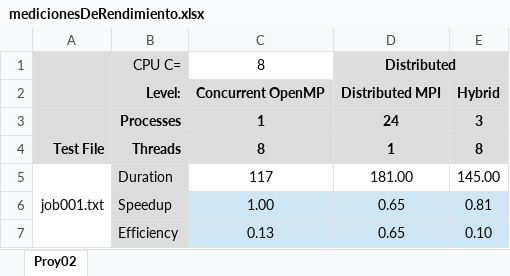
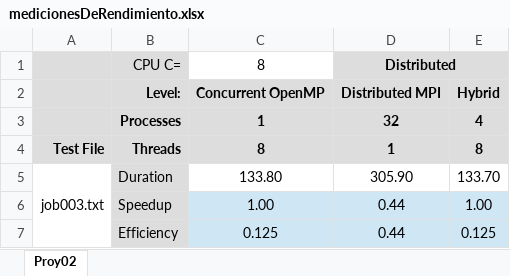
Before and after one commit to EstebanRojas521/programacion-paralela-ucr-Ci0117, an Excel workbook: Proyecto2.2/desing/medicionesDeRendimiento.xlsx, sheet Proy02, drawn as a sheet; values as stored, in another font and other column widths than the file's, no borders; charts and pictures not drawn; the diff names each change by its address in the sheet, - before the commit and + after, or states it on an @@ line.

Commit message:
Se actualizan mediciones de rendimiento y grafica, ademas se añaden fotos de evidencia

```diff
--- a/Proyecto2.2/desing/medicionesDeRendimiento.xlsx (sheet Proy02)
+++ b/Proyecto2.2/desing/medicionesDeRendimiento.xlsx (sheet Proy02)
-D3: 24
+D3: 32
-E3: 3
+E3: 4
-A5: job001.txt
+A5: job003.txt
-C5: 117
+C5: 133.80
-D5: 181.00
+D5: 305.90
-E5: 145.00
+E5: 133.70
-D6:D7: 0.65
+D6:D7: 0.44
-E6: 0.81
+E6: 1.00
-C7: 0.13
+C7: 0.125
-E7: 0.10
+E7: 0.125
```
Also changed, not shown: charts or pictures, 4 other files.
